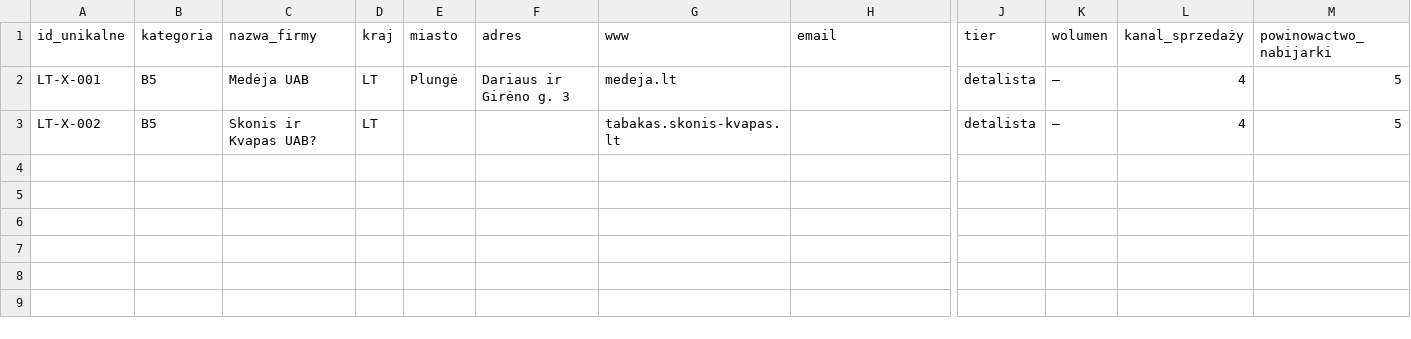
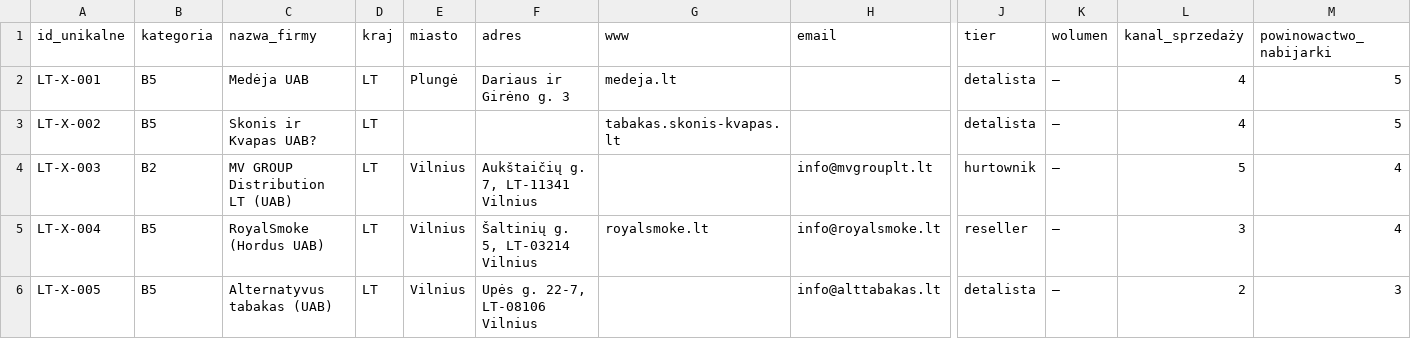
Before and after one commit to ng-net/billszuka, a CSV file: data/Litwa/extra-leads-LT.csv, drawn as a sheet; only a part is shown, gaps mark what is left out; rows hold the shown columns only; the diff names each change by its address in the sheet, - before the commit and + after, or states it on an @@ line.

Commit message:
chore: manual search round 2 — extra-leads for SK/EE/HR/BG + LV/LT appends
10 nowych B2B/traffic leadów dodanych w web-search 19:20 CEST
(per Marceli 19:17 request: 'continue opening searchers manually,
first 20-30 links and look for powermatic'):

New files (5 CSVs):
- data/Słowacja/extra-leads-SK.csv — 2 leady (SmokeShop.sk, TifanTEX)
- data/Estonia/extra-leads-EE.csv — 3 leady (Nicorex Baltic OÜ
  Sven Kotke, RYO Paper & Tobacco OÜ rollingpaper.ee, Sigarimaja OÜ)
- data/Chorwacja/extra-leads-HR.csv — 2 leady (Bazinga Shop Osijek,
  NLK trgovina Zagreb — 30+ lokali, partnerzy BAT/PMI/JTI/Pöschl)
- data/Bułgaria/extra-leads-BG.csv — 6 leadów (Тобако Импорт ООД
  Sofia/Plovdiv BAT/Imperial/PMI, TTI Bulgaria, M Табако Plovdiv,
  Табак Логистик Груп, Tobacco Trade Plovdiv, Kaliman Caribe Sofia)

Appends (2 CSVs — preserved original FROZEN entries, added new):
- data/Łotwa/extra-leads-LV.csv: +3 (Tabakas Studija, Tabacomen SIA,
  Ecodumas multi-lokacja)
- data/Litwa/extra-leads-LT.csv: +3 (MV GROUP Distribution LT,
  RoyalSmoke Hordus UAB, Alternatyvus tabakas)

Docs:
- DZIENNIK.md: log this search round + methodology (mieszaj 'powermatic'
  z 'tabak/cigaret' + local term dla małych rynków)
- INTEL.md: nowe firmy per kraj + 5 strategicznych wniosków

Validated: pytest 533/533 PASS, validate_columns reports within
threshold (extra-leads files have sentinels for unverified fields —
expected, all flagged DO-WERYFIKACJI (web)).

```diff
--- a/data/Litwa/extra-leads-LT.csv
+++ b/data/Litwa/extra-leads-LT.csv
+row 4: LT-X-003 | B2 | MV GROUP Distribution LT (UAB) | LT | Vilnius | Aukštaičių g. 7, LT-11341 Vilnius |  | info@mvgrouplt.lt | hurtownik | — | 5 | 4
+row 5: LT-X-004 | B5 | RoyalSmoke (Hordus UAB) | LT | Vilnius | Šaltinių g. 5, LT-03214 Vilnius | royalsmoke.lt | info@royalsmoke.lt | reseller | — | 3 | 4
+row 6: LT-X-005 | B5 | Alternatyvus tabakas (UAB) | LT | Vilnius | Upės g. 22-7, LT-08106 Vilnius |  | info@alttabakas.lt | detalista | — | 2 | 3
```
Also changed, not shown: data/Łotwa/extra-leads-LV.csv, 6 other files.
